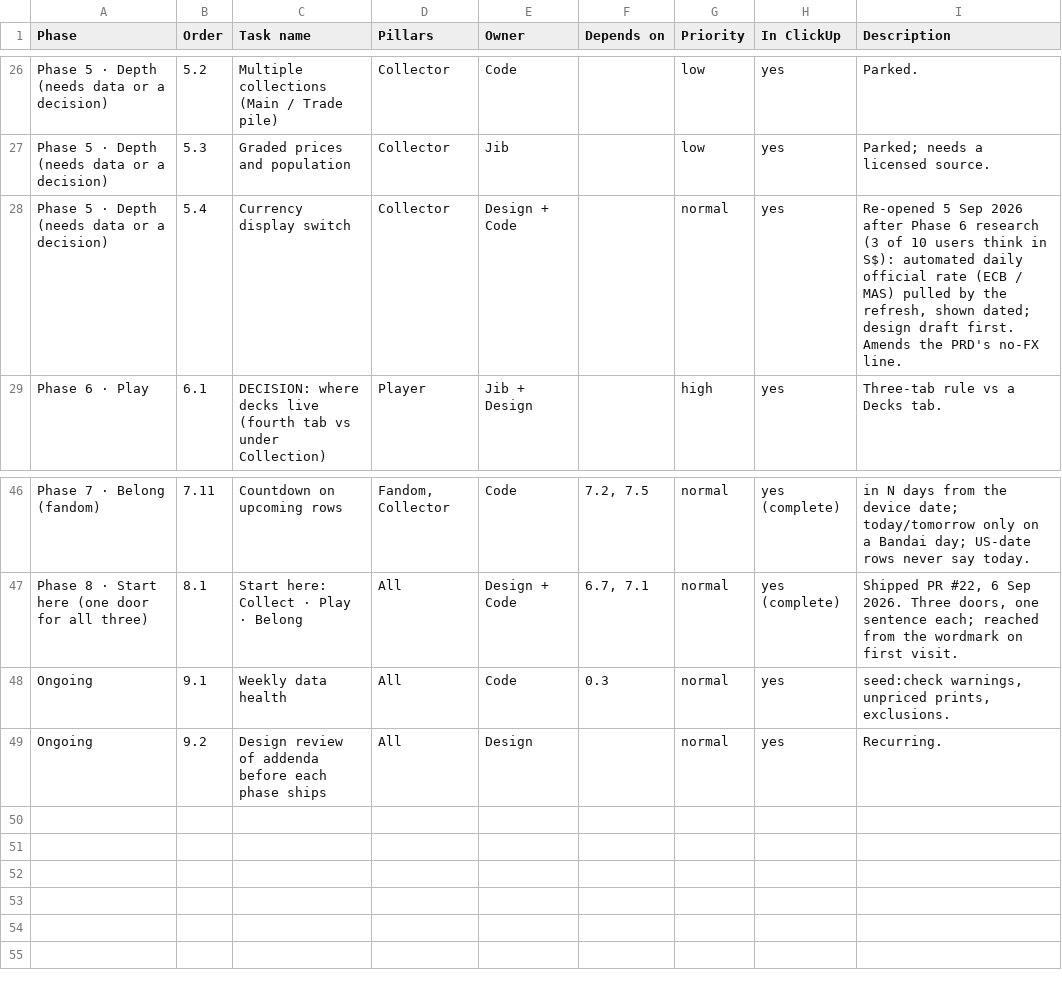
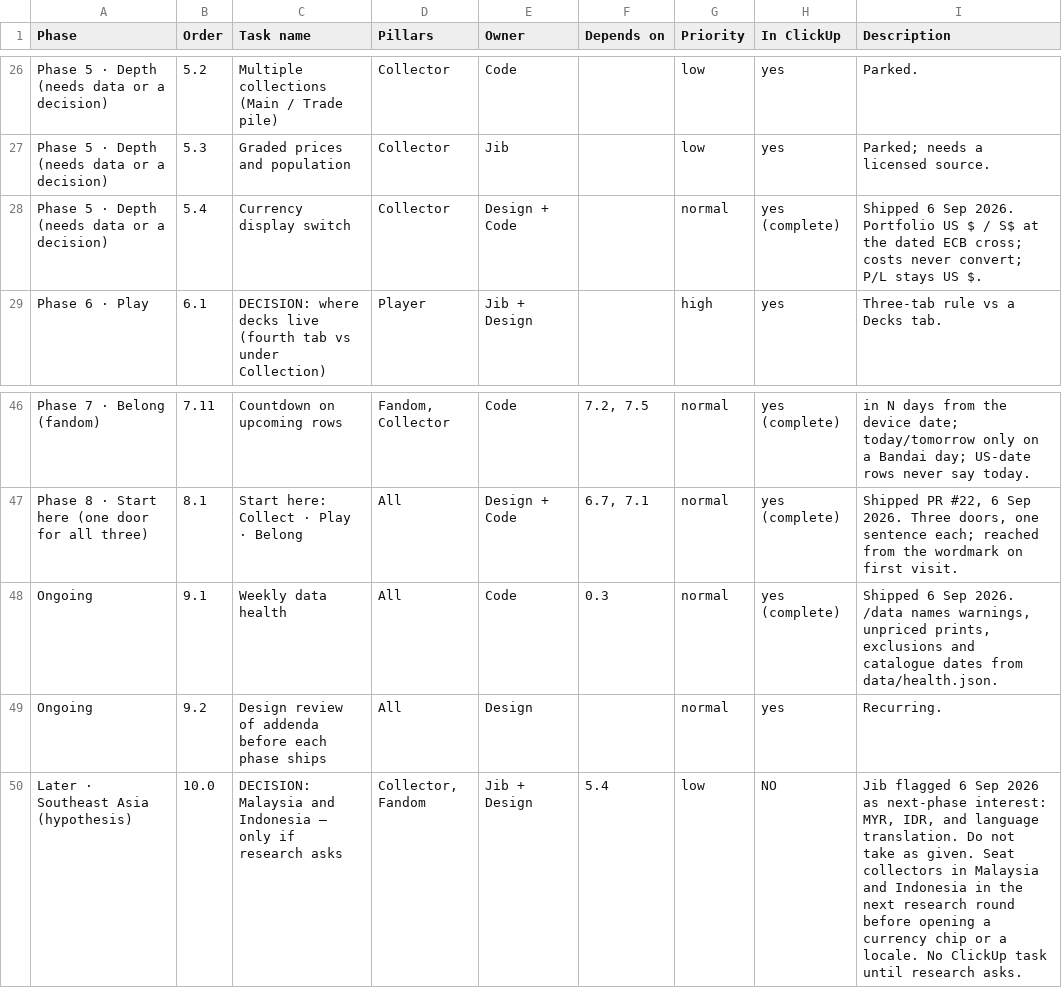
Before and after one commit to najibjuraimi-glitch/piecebook, a CSV file: docs/growth-map.csv, drawn as a sheet; only a part is shown, gaps mark what is left out.

```diff
--- a/docs/growth-map.csv
+++ b/docs/growth-map.csv
@@ -27,3 +27,3 @@ Phase,Order,Task name,Pillars,Owner,Depends on,Priority,In ClickUp,Description
 "Phase 5 · Depth (needs data or a decision)",5.3,"Graded prices and population",Collector,Jib,,low,yes,"Parked; needs a licensed source."
-"Phase 5 · Depth (needs data or a decision)",5.4,"Currency display switch",Collector,Design + Code,,normal,yes,"Re-opened 5 Sep 2026 after Phase 6 research (3 of 10 users think in S$): automated daily official rate (ECB / MAS) pulled by the refresh, shown dated; design draft first. Amends the PRD's no-FX line."
+"Phase 5 · Depth (needs data or a decision)",5.4,"Currency display switch",Collector,Design + Code,,normal,yes (complete),"Shipped 6 Sep 2026. Portfolio US $ / S$ at the dated ECB cross; costs never convert; P/L stays US $."
 "Phase 6 · Play",6.1,"DECISION: where decks live (fourth tab vs under Collection)",Player,Jib + Design,,high,yes,"Three-tab rule vs a Decks tab."
@@ -47,3 +47,4 @@ Phase,Order,Task name,Pillars,Owner,Depends on,Priority,In ClickUp,Description
 "Phase 8 · Start here (one door for all three)",8.1,"Start here: Collect · Play · Belong",All,Design + Code,"6.7, 7.1",normal,yes (complete),"Shipped PR #22, 6 Sep 2026. Three doors, one sentence each; reached from the wordmark on first visit."
-"Ongoing",9.1,"Weekly data health",All,Code,0.3,normal,yes,"seed:check warnings, unpriced prints, exclusions."
+"Ongoing",9.1,"Weekly data health",All,Code,0.3,normal,yes (complete),"Shipped 6 Sep 2026. /data names warnings, unpriced prints, exclusions and catalogue dates from data/health.json."
 "Ongoing",9.2,"Design review of addenda before each phase ships",All,Design,,normal,yes,"Recurring."
+"Later · Southeast Asia (hypothesis)",10.0,"DECISION: Malaysia and Indonesia — only if research asks","Collector, Fandom",Jib + Design,5.4,low,NO,"Jib flagged 6 Sep 2026 as next-phase interest: MYR, IDR, and language translation. Do not take as given. Seat collectors in Malaysia and Indonesia in the next research round before opening a currency chip or a locale. No ClickUp task until research asks."
```
Also changed, not shown: 4 other files.
